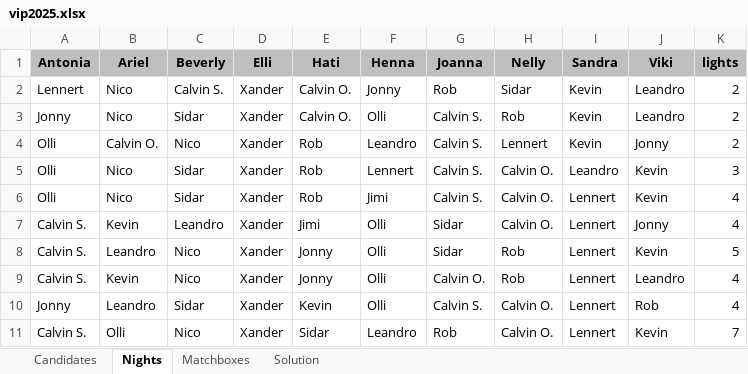
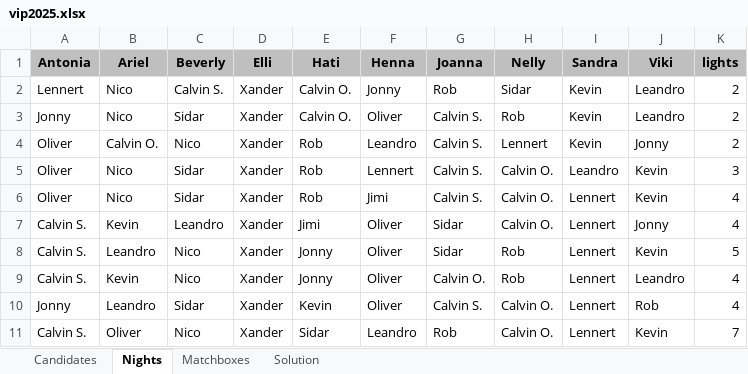
Before and after one commit to proxophy/aytogermany, an Excel workbook: data/vip2025.xlsx, sheet Nights, drawn as a sheet; values as stored, in another font and other column widths than the file's, no borders; the diff names each change by its address in the sheet, - before the commit and + after, or states it on an @@ line.

```diff
--- a/data/vip2025.xlsx (sheet Nights)
+++ b/data/vip2025.xlsx (sheet Nights)
-F3 (Henna): Olli
+F3 (Henna): Oliver
-A4:A6 (Antonia): Olli
+A4:A6 (Antonia): Oliver
-F7:F10 (Henna): Olli
+F7:F10 (Henna): Oliver
-B11 (Ariel): Olli
+B11 (Ariel): Oliver
```
Also changed, not shown: sheet Matchboxes, sheet Solution, sheet Candidates, 7 other files.
